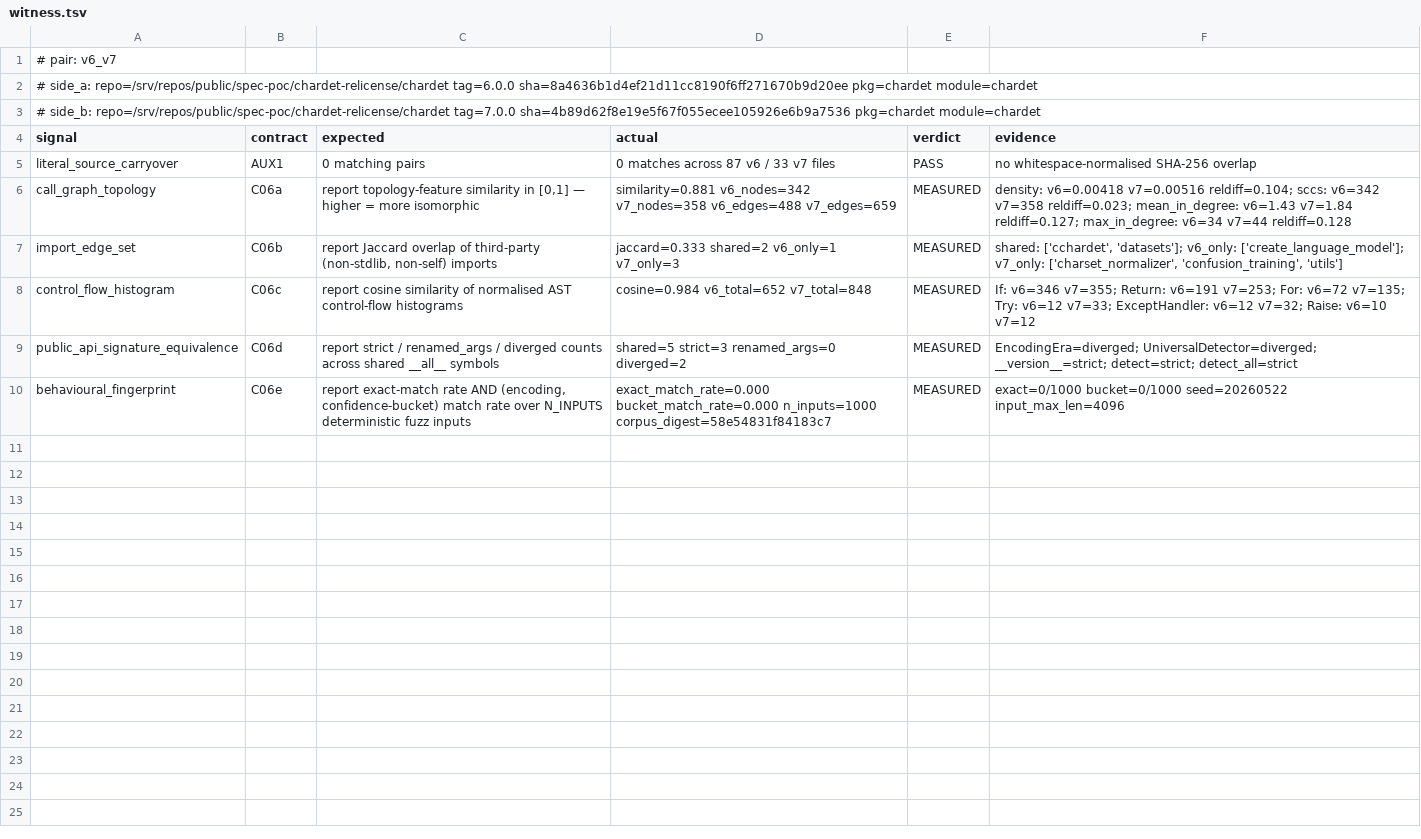
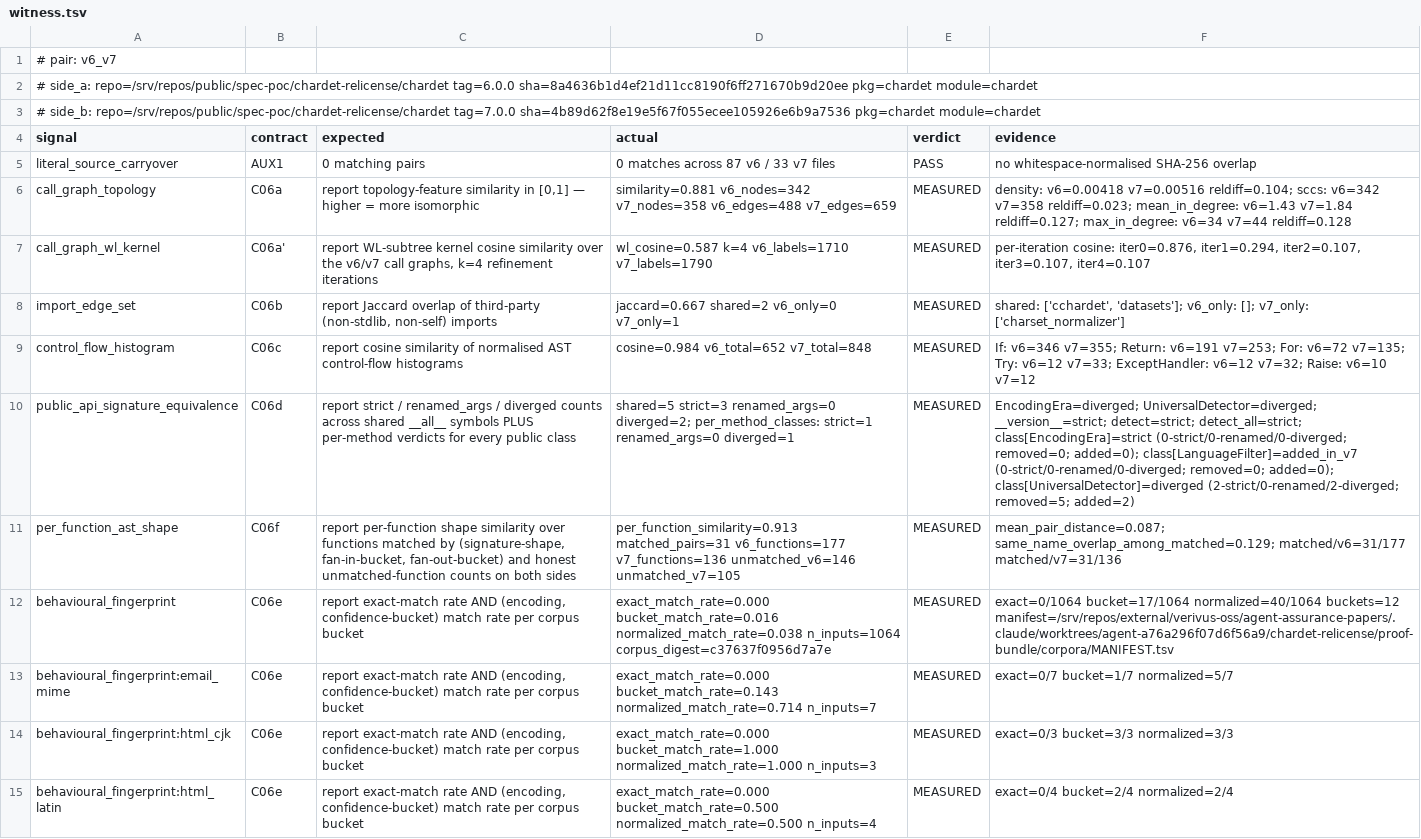
Before and after one commit to verivus-oss/agent-assurance-papers, a TSV file: chardet-relicense/proof-bundle/results/v6_v7/witness.tsv, drawn as a sheet; only a part is shown; addresses are those after the commit; the diff covers the shown part only; the diff names each change by its address in the sheet, - before the commit and + after, or states it on an @@ line.

```diff
--- a/chardet-relicense/proof-bundle/results/v6_v7/witness.tsv
+++ b/chardet-relicense/proof-bundle/results/v6_v7/witness.tsv
+row 7: call_graph_wl_kernel | C06a' | report WL-subtree kernel cosine similarity over the v6/v7 call graphs, k=4 refinement iterations | wl_cosine=0.587 k=4 v6_labels=1710 v7_labels=1790 | MEASURED | per-iteration cosine: iter0=0.876, iter1=0.294, iter2=0.107, iter3=0.107, iter4=0.107
-D8 (actual): jaccard=0.333 shared=2 v6_only=1 v7_only=3
+D8 (actual): jaccard=0.667 shared=2 v6_only=0 v7_only=1
-F8 (evidence): …'datasets']; v6_only: ['create_language_model']; v7_only: ['charset_normalizer', 'confusion_training', 'utils']
+F8 (evidence): …'datasets']; v6_only: []; v7_only: ['charset_normalizer']
-C10 (expected): …__all__ symbols
+C10 (expected): …__all__ symbols PLUS per-method verdicts for every public class
-D10 (actual): …strict=3 renamed_args=0 diverged=2
+D10 (actual): …strict=3 renamed_args=0 diverged=2; per_method_classes: strict=1 renamed_args=0 diverged=1
-F10 (evidence): …__version__=strict; detect=strict; detect_all=strict
+F10 (evidence): …__version__=strict; detect=strict; detect_all=strict; class[EncodingEra]=strict (0-strict/0-renamed/0-diverged; removed=0; added=0); class[LanguageFilter]=added_in_v7 (0-strict/0-renamed/0-diverged; removed=0; added=0); class[UniversalDetector]=diverged (2-strict/0-renamed/2-diverged; removed=5; added=2)
+row 11: per_function_ast_shape | C06f | report per-function shape similarity over functions matched by (signature-shape, fan-in-bucket, fan-out-bucket) and honest unmatched-function counts on both sides | per_function_similarity=0.913 matched_pairs=31 v6_functions=177 v7_functions=136 unmatched_v6=146 unmatched_v7=105 | MEASURED | mean_pair_distance=0.087; same_name_overlap_among_matched=0.129; matched/v6=31/177 matched/v7=31/136
-C12 (expected): …match rate over N_INPUTS deterministic fuzz inputs
+C12 (expected): …match rate per corpus bucket
-D12 (actual): exact_match_rate=0.000 bucket_match_rate=0.000 n_inputs=1000 corpus_digest=58e54831f84183c7
+D12 (actual): exact_match_rate=0.000 bucket_match_rate=0.016 normalized_match_rate=0.038 n_inputs=1064 corpus_digest=c37637f0956d7a7e
-F12 (evidence): exact=0/1000 bucket=0/1000 seed=20260522 input_max_len=4096
+F12 (evidence): exact=0/1064 bucket=17/1064 normalized=40/1064 buckets=12 manifest=/srv/repos/external/verivus-oss/agent-assurance-papers/.claude/worktrees/agent-a76a296f07d6f56a9/chardet-relicense/proof-bundle/corpora/MANIFEST.tsv
+row 13: behavioural_fingerprint:email_mime | C06e | report exact-match rate AND (encoding, confidence-bucket) match rate per corpus bucket | exact_match_rate=0.000 bucket_match_rate=0.143 normalized_match_rate=0.714 n_inputs=7 | MEASURED | exact=0/7 bucket=1/7 normalized=5/7
+row 14: behavioural_fingerprint:html_cjk | C06e | report exact-match rate AND (encoding, confidence-bucket) match rate per corpus bucket | exact_match_rate=0.000 bucket_match_rate=1.000 normalized_match_rate=1.000 n_inputs=3 | MEASURED | exact=0/3 bucket=3/3 normalized=3/3
+row 15: behavioural_fingerprint:html_latin | C06e | report exact-match rate AND (encoding, confidence-bucket) match rate per corpus bucket | exact_match_rate=0.000 bucket_match_rate=0.500 normalized_match_rate=0.500 n_inputs=4 | MEASURED | exact=0/4 bucket=2/4 normalized=2/4
```
Also changed, not shown: 9 added rows elsewhere in this file, chardet-relicense/proof-bundle/results/v5_v6/witness.tsv, chardet-relicense/proof-bundle/results/v6_charset_norm/witness.tsv, 7 other files.
